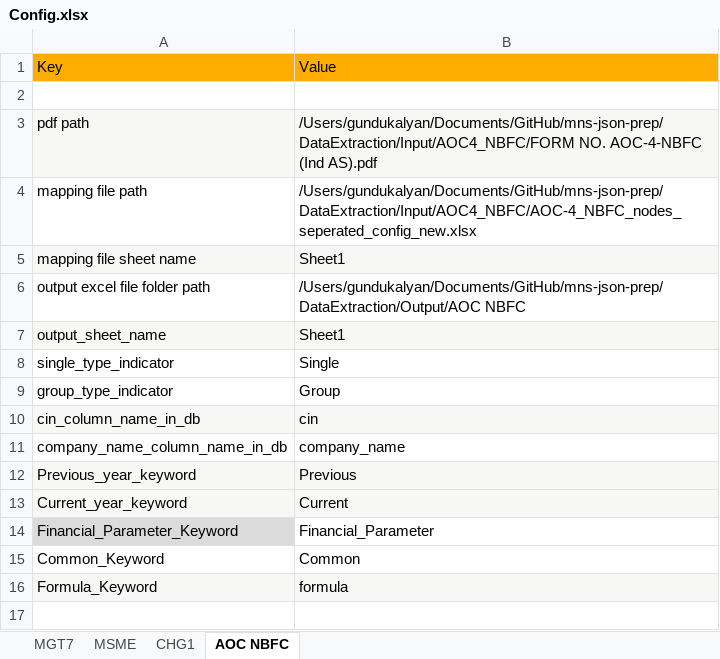
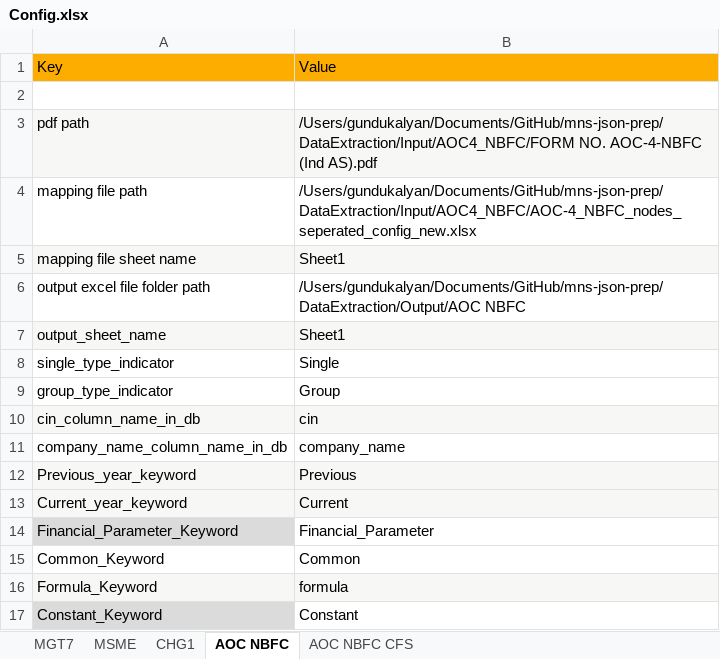
Before and after one commit to rbhattad31/mns-json-prep, an Excel workbook: DataExtraction/Input/Config.xlsx, sheet AOC NBFC, drawn as a sheet; values as stored, in another font and other column widths than the file's, no borders; the diff names each change by its address in the sheet, - before the commit and + after, or states it on an @@ line.

Commit message:
AOC NBFC Version 2

```diff
--- a/DataExtraction/Input/Config.xlsx (sheet AOC NBFC)
+++ b/DataExtraction/Input/Config.xlsx (sheet AOC NBFC)
+sheet tab: AOC NBFC CFS
+row 17: Constant_Keyword | Constant
```
Also changed, not shown: DataExtraction/Input/AOC4_NBFC/AOC-4_NBFC_nodes_seperated_config_new.xlsx, 1 other file.
